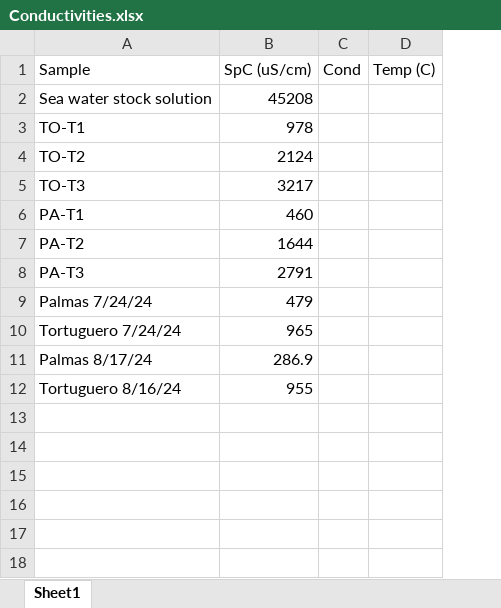
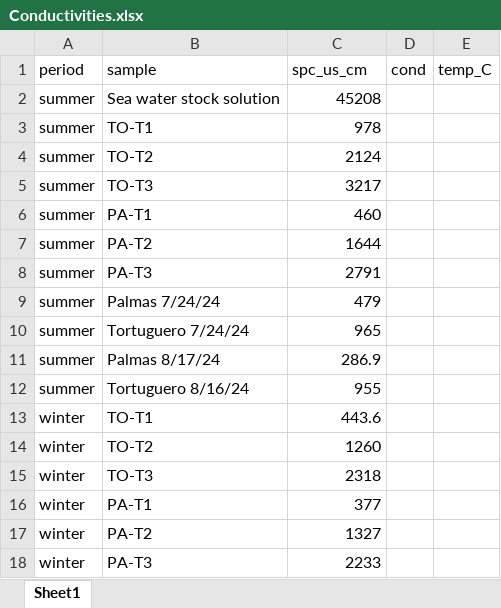
Before and after one commit to carlalopezll/PR-wetlands, an Excel workbook: Incubations/Data/Conductivities.xlsx, sheet Sheet1, drawn as a sheet; values as stored, in another font and other column widths than the file's, no borders; removed rows and columns are numbered as before the commit, all else as after; the diff names each change by its address in the sheet, - before the commit and + after, or states it on an @@ line.

```diff
--- a/Incubations/Data/Conductivities.xlsx (sheet Sheet1)
+++ b/Incubations/Data/Conductivities.xlsx (sheet Sheet1)
+column A, rows 2-12: all summer
-column C, empty
-column D, empty
+column D, empty
+column E, empty
-row 1: Sample | SpC (uS/cm) | Cond | Temp (C)
+row 1: period | sample | spc_us_cm | cond | temp_C
+row 13: winter | TO-T1 | 443.6
+row 14: winter | TO-T2 | 1260
+row 15: winter | TO-T3 | 2318
+row 16: winter | PA-T1 | 377
+row 17: winter | PA-T2 | 1327
+row 18: winter | PA-T3 | 2233
```
Also changed, not shown: Incubations/Data/Incubations.xlsx, Incubations/Data/Incubations_GHG.xlsx, 31 other files.
